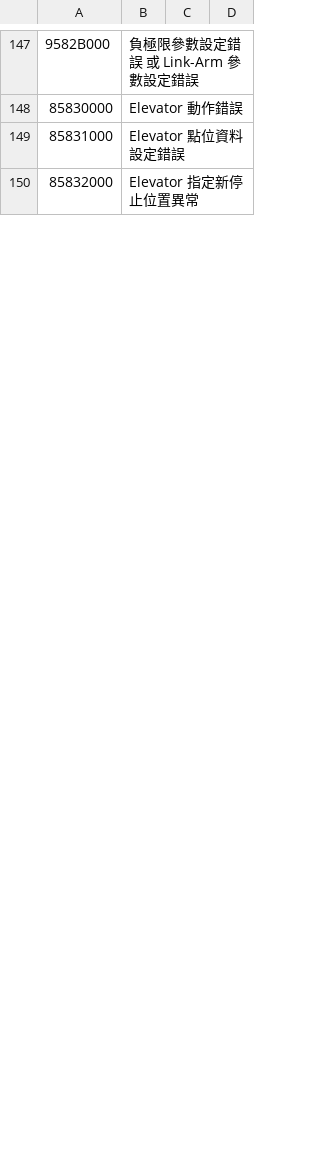
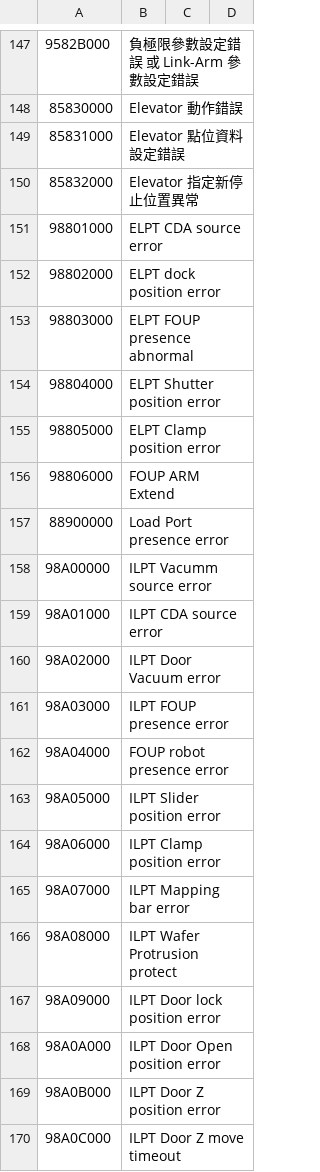
Before and after one commit to bookorz/WTS_Emulator, a CSV file: WTS_Emulator/error_code.csv, drawn as a sheet; only a part is shown, gaps mark what is left out; the diff covers the shown part only.

```diff
--- a/WTS_Emulator/error_code.csv
+++ b/WTS_Emulator/error_code.csv
@@ -150 +150,21 @@
 85832000,Elevator 指定新停止位置異常
+98801000,ELPT CDA source error
+98802000,ELPT dock position error
+98803000,ELPT FOUP presence abnormal
+98804000,ELPT Shutter position error
+98805000,ELPT Clamp position error
+98806000,FOUP ARM Extend	
+88900000,Load Port presence error
+98A00000,ILPT Vacumm source error
+98A01000,ILPT CDA source error
+98A02000,ILPT Door Vacuum error
+98A03000,ILPT FOUP presence error
+98A04000,FOUP robot presence error
+98A05000,ILPT Slider position error
+98A06000,ILPT Clamp position error
+98A07000,ILPT Mapping bar error
+98A08000,ILPT Wafer Protrusion protect
+98A09000,ILPT Door lock position error
+98A0A000,ILPT Door Open position error
+98A0B000,ILPT Door Z position error
+98A0C000,ILPT Door Z move timeout
```
Also changed, not shown: 13 added rows and 20 edited cells elsewhere in this file, WTS_Emulator/CTU_PTZ_IO_Name.csv, 4 other files.
